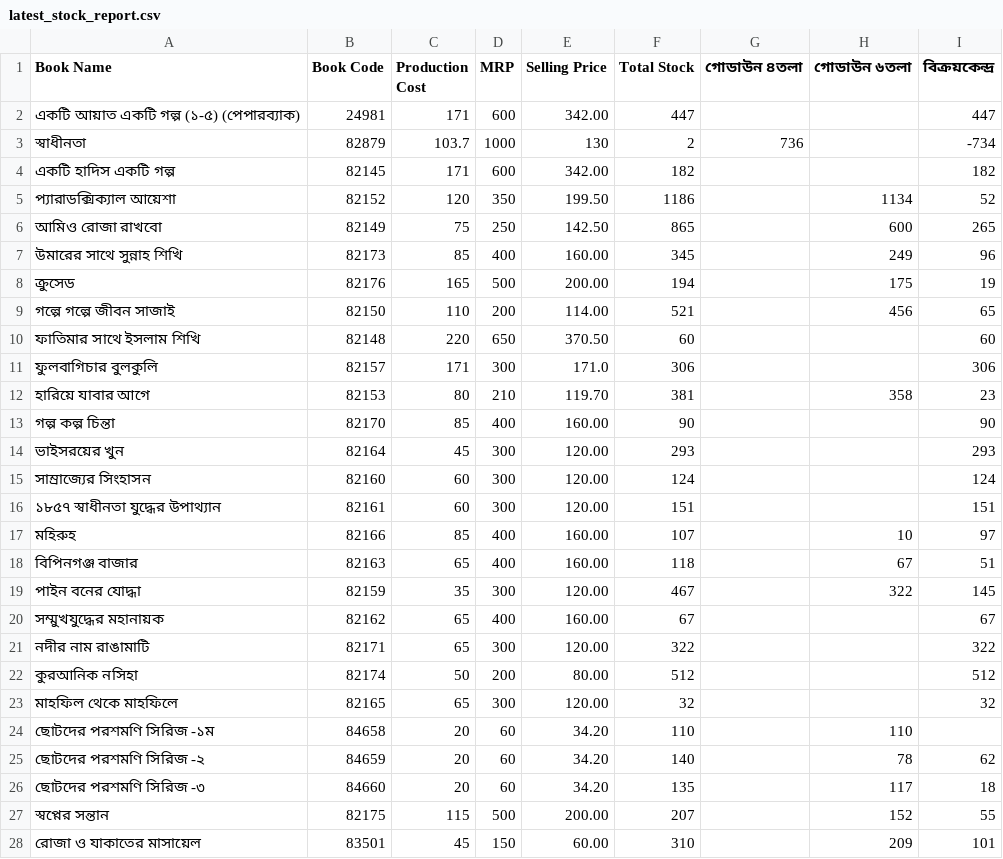
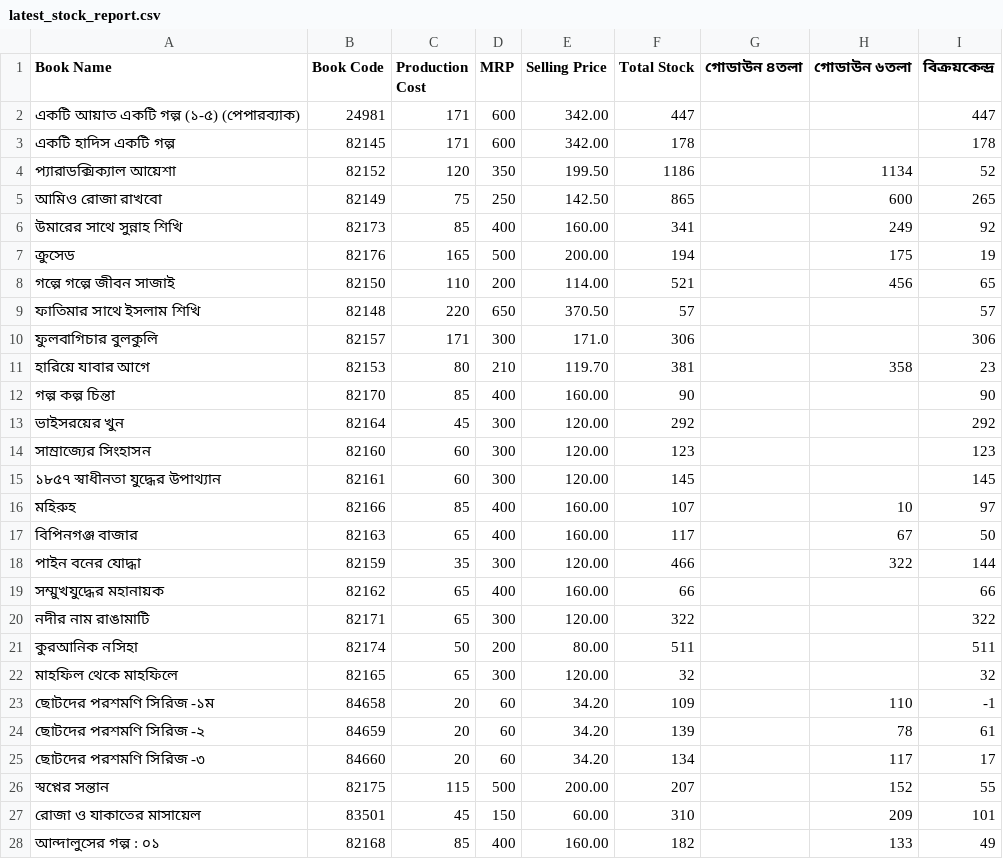
Before and after one commit to mwhzz/tarunno-prokashon-bookshop, a CSV file: data/latest_stock_report.csv, drawn as a sheet; only a part is shown; the shorter side is filled out with more unchanged rows; the diff covers the shown part only.

Commit message:
bug fix

```diff
--- a/data/latest_stock_report.csv
+++ b/data/latest_stock_report.csv
@@ -3,2 +3 @@
-"স্বাধীনতা","82879","103.7","1000","130","2","736","","-734"
-"একটি হাদিস একটি গল্প","82145","171","600","342.00","182","","","182"
+"একটি হাদিস একটি গল্প","82145","171","600","342.00","178","","","178"
@@ -6,6 +5,6 @@
 "আমিও রোজা রাখবো","82149","75","250","142.50","865","","600","265"
-"উমারের সাথে সুন্নাহ শিখি","82173","85","400","160.00","345","","249","96"
+"উমারের সাথে সুন্নাহ শিখি","82173","85","400","160.00","341","","249","92"
 "ক্রুসেড","82176","165","500","200.00","194","","175","19"
 "গল্পে গল্পে জীবন সাজাই","82150","110","200","114.00","521","","456","65"
-"ফাতিমার সাথে ইসলাম শিখি","82148","220","650","370.50","60","","","60"
+"ফাতিমার সাথে ইসলাম শিখি","82148","220","650","370.50","57","","","57"
 "ফুলবাগিচার বুলকুলি","82157","171","300","171.0","306","","","306"
@@ -13,15 +12,15 @@
 "গল্প কল্প চিন্তা","82170","85","400","160.00","90","","","90"
-"ভাইসরয়ের খুন","82164","45","300","120.00","293","","","293"
-"সাম্রাজ্যের সিংহাসন","82160","60","300","120.00","124","","","124"
-"১৮৫৭ স্বাধীনতা যুদ্ধের উপাথ্যান","82161","60","300","120.00","151","","","151"
+"ভাইসরয়ের খুন","82164","45","300","120.00","292","","","292"
+"সাম্রাজ্যের সিংহাসন","82160","60","300","120.00","123","","","123"
+"১৮৫৭ স্বাধীনতা যুদ্ধের উপাথ্যান","82161","60","300","120.00","145","","","145"
 "মহিরুহ","82166","85","400","160.00","107","","10","97"
-"বিপিনগঞ্জ বাজার","82163","65","400","160.00","118","","67","51"
-"পাইন বনের যোদ্ধা","82159","35","300","120.00","467","","322","145"
-"সম্মুখযুদ্ধের মহানায়ক","82162","65","400","160.00","67","","","67"
+"বিপিনগঞ্জ বাজার","82163","65","400","160.00","117","","67","50"
+"পাইন বনের যোদ্ধা","82159","35","300","120.00","466","","322","144"
+"সম্মুখযুদ্ধের মহানায়ক","82162","65","400","160.00","66","","","66"
 "নদীর নাম রাঙামাটি","82171","65","300","120.00","322","","","322"
-"কুরআনিক নসিহা","82174","50","200","80.00","512","","","512"
+"কুরআনিক নসিহা","82174","50","200","80.00","511","","","511"
 "মাহফিল থেকে মাহফিলে","82165","65","300","120.00","32","","","32"
-"ছোটদের পরশমণি সিরিজ -১ম","84658","20","60","34.20","110","","110",""
-"ছোটদের পরশমণি সিরিজ -২","84659","20","60","34.20","140","","78","62"
-"ছোটদের পরশমণি সিরিজ -৩","84660","20","60","34.20","135","","117","18"
+"ছোটদের পরশমণি সিরিজ -১ম","84658","20","60","34.20","109","","110","-1"
+"ছোটদের পরশমণি সিরিজ -২","84659","20","60","34.20","139","","78","61"
+"ছোটদের পরশমণি সিরিজ -৩","84660","20","60","34.20","134","","117","17"
 "স্বপ্নের সন্তান","82175","115","500","200.00","207","","152","55"
```
Also changed, not shown: 6 edited cells elsewhere in this file.
